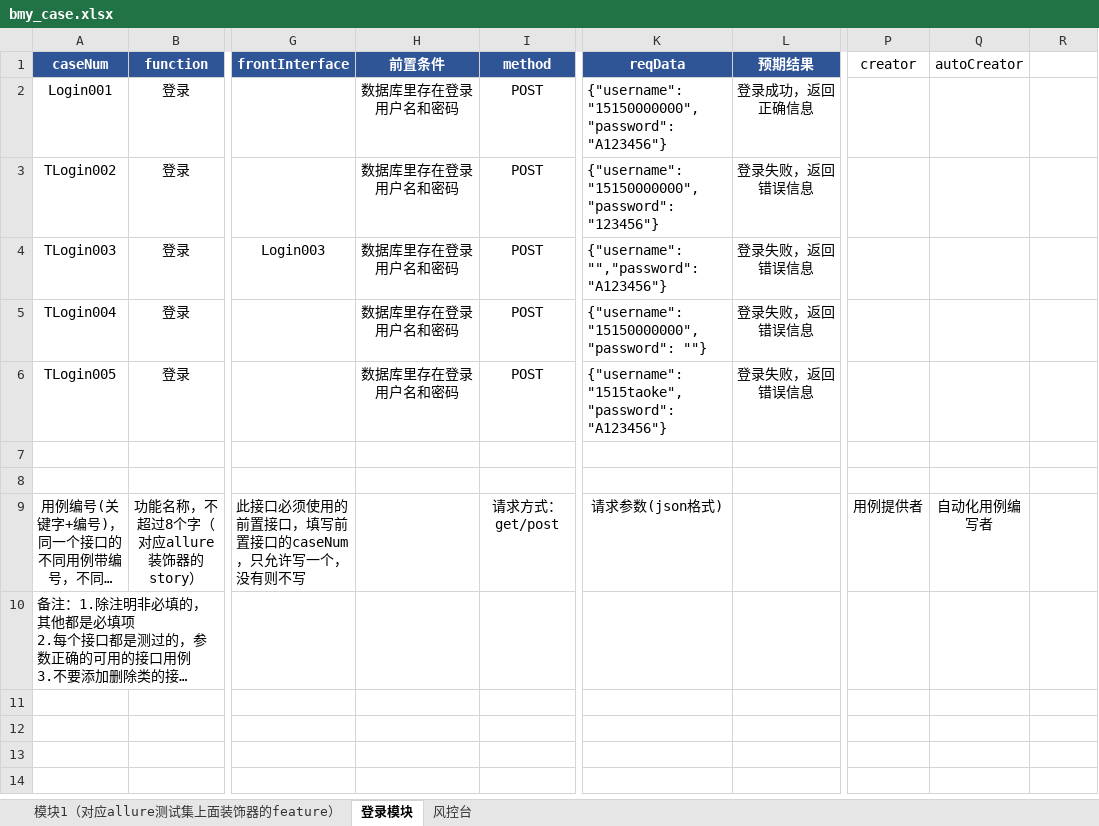
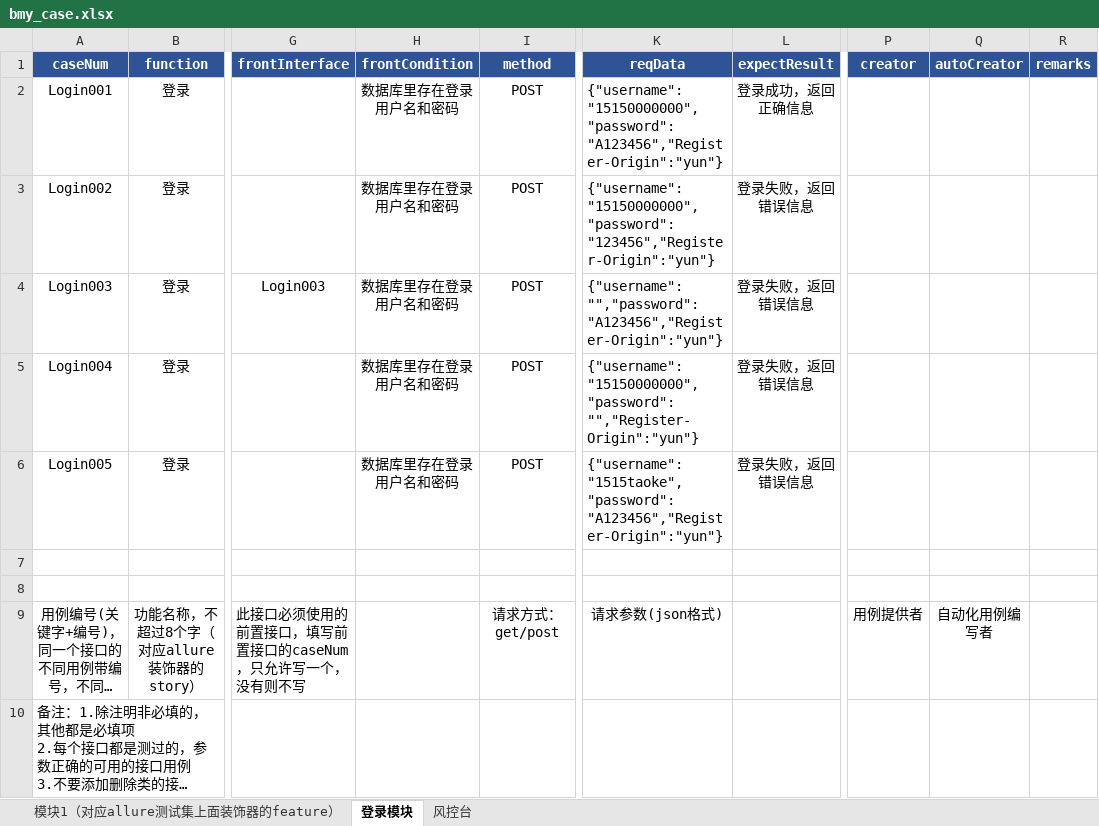
Before and after one commit to wuqi2019/InterfaceAutoTest, an Excel workbook: test_case_data/bmy/bmy_case.xlsx, sheet 登录模块, drawn as a sheet; only a part is shown, gaps mark what is left out; long unchanged cells end in …; values as stored, in another font and other column widths than the file's, no borders; the diff names each change by its address in the sheet, - before the commit and + after, or states it on an @@ line.

```diff
--- a/test_case_data/bmy/bmy_case.xlsx (sheet 登录模块)
+++ b/test_case_data/bmy/bmy_case.xlsx (sheet 登录模块)
-H1: 前置条件
+H1: frontCondition
-L1: 预期结果
+L1: expectResult
-P1:R1 fill: none
+P1:R1 fill: #2F5496
@@ P1:Q1 bold: off → on, text colour: black → #FFFFFF @@
-R1: (empty)
+R1: remarks
-K2 (reqData): {"username": "15150000000","password": "A123456"}
+K2 (reqData): {"username": "15150000000","password": "A123456","Register-Origin":"yun"}
-A3 (caseNum): TLogin002
+A3 (caseNum): Login002
-K3 (reqData): {"username": "15150000000","password": "123456"}
+K3 (reqData): {"username": "15150000000","password": "123456","Register-Origin":"yun"}
-A4 (caseNum): TLogin003
+A4 (caseNum): Login003
-K4 (reqData): {"username": "","password": "A123456"}
+K4 (reqData): {"username": "","password": "A123456","Register-Origin":"yun"}
-A5 (caseNum): TLogin004
+A5 (caseNum): Login004
-K5 (reqData): {"username": "15150000000","password": ""}
+K5 (reqData): {"username": "15150000000","password": "","Register-Origin":"yun"}
-A6 (caseNum): TLogin005
+A6 (caseNum): Login005
-K6 (reqData): {"username": "1515taoke","password": "A123456"}
+K6 (reqData): {"username": "1515taoke","password": "A123456","Register-Origin":"yun"}
```
Also changed, not shown: 4 other files.
